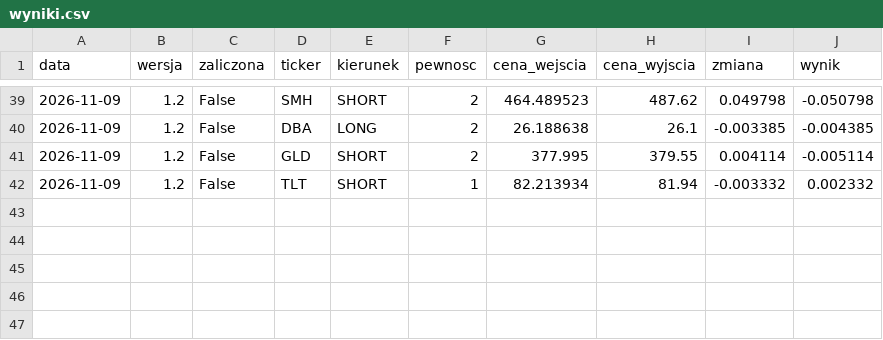
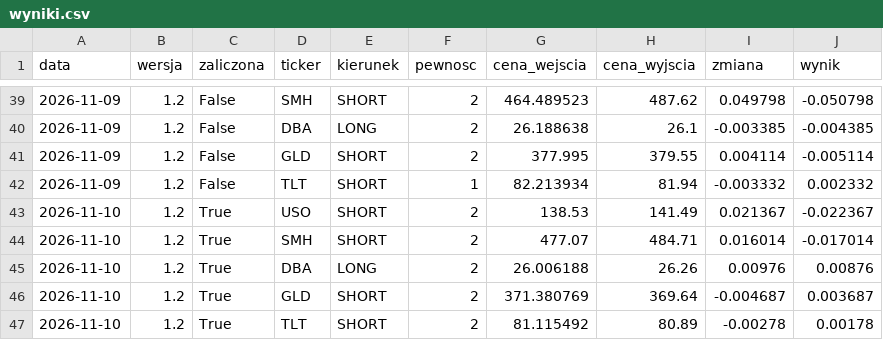
Before and after one commit to MegiddoFlame1987/od0doM, a CSV file: data/wyniki.csv, drawn as a sheet; only a part is shown, gaps mark what is left out; the diff names each change by its address in the sheet, - before the commit and + after, or states it on an @@ line.

```diff
--- a/data/wyniki.csv
+++ b/data/wyniki.csv
+row 43: 2026-11-10 | 1.2 | True | USO | SHORT | 2 | 138.53 | 141.49 | 0.021367 | -0.022367
+row 44: 2026-11-10 | 1.2 | True | SMH | SHORT | 2 | 477.07 | 484.71 | 0.016014 | -0.017014
+row 45: 2026-11-10 | 1.2 | True | DBA | LONG | 2 | 26.006188 | 26.26 | 0.00976 | 0.00876
+row 46: 2026-11-10 | 1.2 | True | GLD | SHORT | 2 | 371.380769 | 369.64 | -0.004687 | 0.003687
+row 47: 2026-11-10 | 1.2 | True | TLT | SHORT | 2 | 81.115492 | 80.89 | -0.00278 | 0.00178
```
Also changed, not shown: 1 other file.
